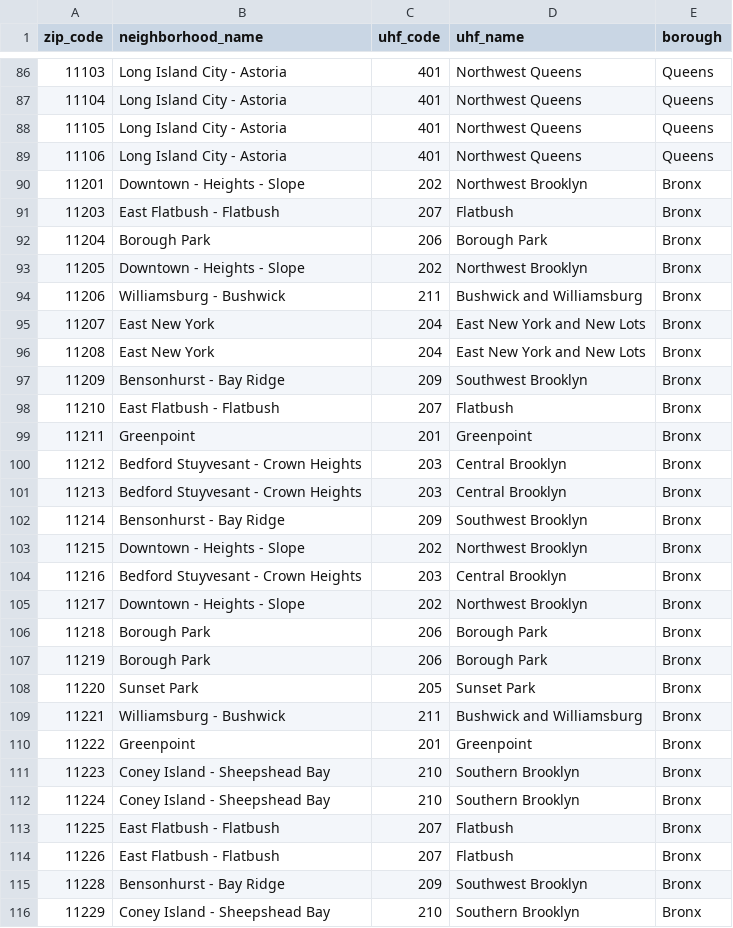
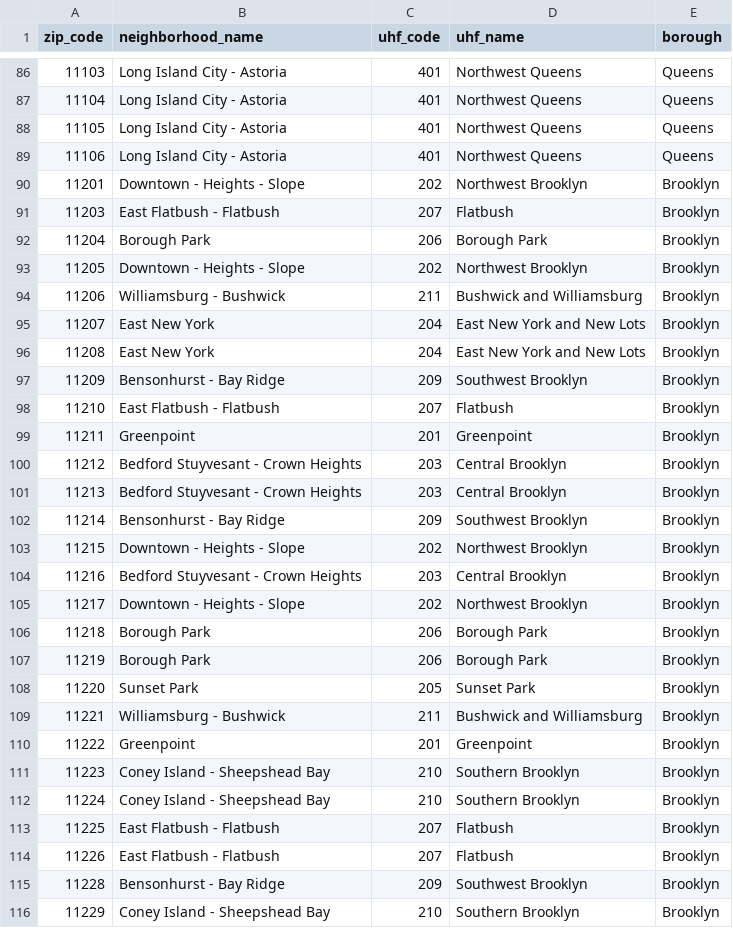
Before and after one commit to chazeon/NYState-COVID-19-Tracker, a CSV file: data/nyc-zcta-defs-2.csv, drawn as a sheet; only a part is shown, gaps mark what is left out; the diff covers the shown part only.

```diff
--- a/data/nyc-zcta-defs-2.csv
+++ b/data/nyc-zcta-defs-2.csv
@@ -89,28 +89,28 @@ zip_code,neighborhood_name,uhf_code,uhf_name,borough
 11106,Long Island City - Astoria,401,Northwest Queens,Queens
-11201,Downtown - Heights - Slope,202,Northwest Brooklyn,Bronx
-11203,East Flatbush - Flatbush,207,Flatbush,Bronx
-11204,Borough Park,206,Borough Park,Bronx
-11205,Downtown - Heights - Slope,202,Northwest Brooklyn,Bronx
-11206,Williamsburg - Bushwick ,211,Bushwick and Williamsburg,Bronx
-11207,East New York,204,East New York and New Lots,Bronx
-11208,East New York,204,East New York and New Lots,Bronx
-11209,Bensonhurst - Bay Ridge,209,Southwest Brooklyn,Bronx
-11210,East Flatbush - Flatbush,207,Flatbush,Bronx
-11211,Greenpoint,201,Greenpoint,Bronx
-11212,Bedford Stuyvesant - Crown Heights,203,Central Brooklyn,Bronx
-11213,Bedford Stuyvesant - Crown Heights,203,Central Brooklyn,Bronx
-11214,Bensonhurst - Bay Ridge,209,Southwest Brooklyn,Bronx
-11215,Downtown - Heights - Slope,202,Northwest Brooklyn,Bronx
-11216,Bedford Stuyvesant - Crown Heights,203,Central Brooklyn,Bronx
-11217,Downtown - Heights - Slope,202,Northwest Brooklyn,Bronx
-11218,Borough Park,206,Borough Park,Bronx
-11219,Borough Park,206,Borough Park,Bronx
-11220,Sunset Park,205,Sunset Park,Bronx
-11221,Williamsburg - Bushwick ,211,Bushwick and Williamsburg,Bronx
-11222,Greenpoint,201,Greenpoint,Bronx
-11223,Coney Island - Sheepshead Bay,210,Southern Brooklyn,Bronx
-11224,Coney Island - Sheepshead Bay,210,Southern Brooklyn,Bronx
-11225,East Flatbush - Flatbush,207,Flatbush,Bronx
-11226,East Flatbush - Flatbush,207,Flatbush,Bronx
-11228,Bensonhurst - Bay Ridge,209,Southwest Brooklyn,Bronx
-11229,Coney Island - Sheepshead Bay,210,Southern Brooklyn,Bronx
+11201,Downtown - Heights - Slope,202,Northwest Brooklyn,Brooklyn
+11203,East Flatbush - Flatbush,207,Flatbush,Brooklyn
+11204,Borough Park,206,Borough Park,Brooklyn
+11205,Downtown - Heights - Slope,202,Northwest Brooklyn,Brooklyn
+11206,Williamsburg - Bushwick ,211,Bushwick and Williamsburg,Brooklyn
+11207,East New York,204,East New York and New Lots,Brooklyn
+11208,East New York,204,East New York and New Lots,Brooklyn
+11209,Bensonhurst - Bay Ridge,209,Southwest Brooklyn,Brooklyn
+11210,East Flatbush - Flatbush,207,Flatbush,Brooklyn
+11211,Greenpoint,201,Greenpoint,Brooklyn
+11212,Bedford Stuyvesant - Crown Heights,203,Central Brooklyn,Brooklyn
+11213,Bedford Stuyvesant - Crown Heights,203,Central Brooklyn,Brooklyn
+11214,Bensonhurst - Bay Ridge,209,Southwest Brooklyn,Brooklyn
+11215,Downtown - Heights - Slope,202,Northwest Brooklyn,Brooklyn
+11216,Bedford Stuyvesant - Crown Heights,203,Central Brooklyn,Brooklyn
+11217,Downtown - Heights - Slope,202,Northwest Brooklyn,Brooklyn
+11218,Borough Park,206,Borough Park,Brooklyn
+11219,Borough Park,206,Borough Park,Brooklyn
+11220,Sunset Park,205,Sunset Park,Brooklyn
+11221,Williamsburg - Bushwick ,211,Bushwick and Williamsburg,Brooklyn
+11222,Greenpoint,201,Greenpoint,Brooklyn
+11223,Coney Island - Sheepshead Bay,210,Southern Brooklyn,Brooklyn
+11224,Coney Island - Sheepshead Bay,210,Southern Brooklyn,Brooklyn
+11225,East Flatbush - Flatbush,207,Flatbush,Brooklyn
+11226,East Flatbush - Flatbush,207,Flatbush,Brooklyn
+11228,Bensonhurst - Bay Ridge,209,Southwest Brooklyn,Brooklyn
+11229,Coney Island - Sheepshead Bay,210,Southern Brooklyn,Brooklyn
```
Also changed, not shown: 10 edited cells elsewhere in this file, data/NYC-github-coronavirus-data-tests-by-zcta.csv, 1 other file.
